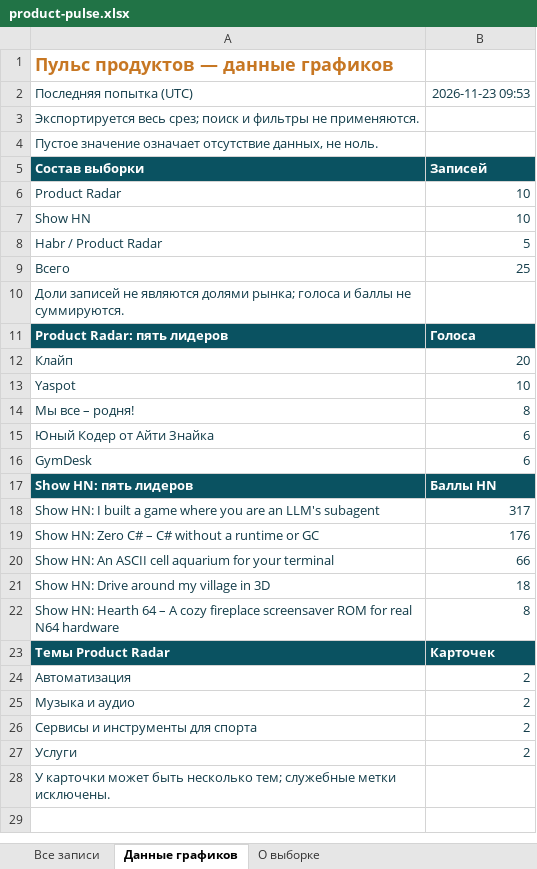
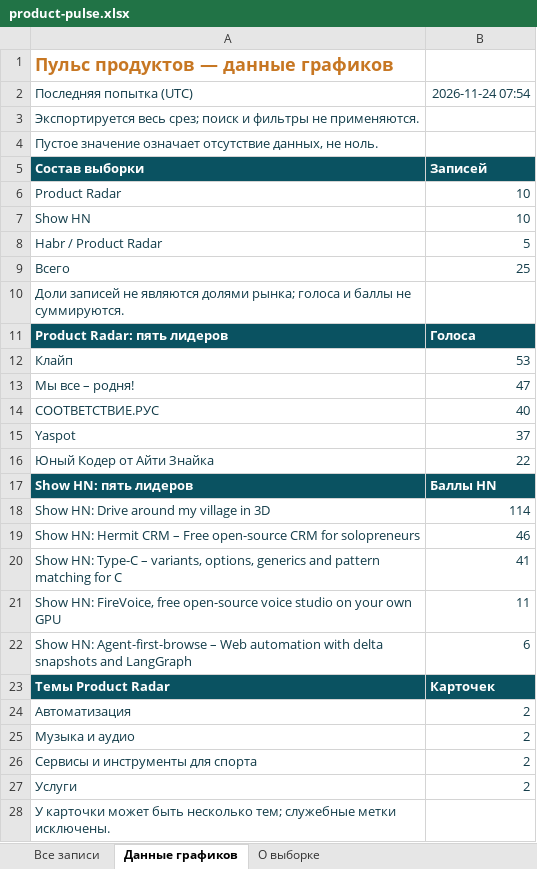
Before and after one commit to VidosIQ/PM-pulse-radar, an Excel workbook: docs/product-pulse.xlsx, sheet Данные графиков, drawn as a sheet; values as stored, in another font and other column widths than the file's, no borders; removed rows and columns are numbered as before the commit, all else as after; the diff names each change by its address in the sheet, - before the commit and + after, or states it on an @@ line.

```diff
--- a/docs/product-pulse.xlsx (sheet Данные графиков)
+++ b/docs/product-pulse.xlsx (sheet Данные графиков)
-B2: 2026-11-23 09:53
+B2: 2026-11-24 07:54
-B12: 20
+B12: 53
-row 13: Yaspot | 10
-B13: 8
+B13: 47
+row 14: СООТВЕТСТВИЕ.РУС | 40
+row 15: Yaspot | 37
-B16: 6
+B16: 22
-row 16: GymDesk | 6
-row 18: Show HN: I built a game where you are an LLM's subagent | 317
-row 19: Show HN: Zero C# – C# without a runtime or GC | 176
-row 20: Show HN: An ASCII cell aquarium for your terminal | 66
-B18: 18
+B18: 114
-row 22: Show HN: Hearth 64 – A cozy fireplace screensaver ROM for real N64 hardware | 8
+row 19: Show HN: Hermit CRM – Free open-source CRM for solopreneurs | 46
+row 20: Show HN: Type-C – variants, options, generics and pattern matching for C | 41
+row 21: Show HN: FireVoice, free open-source voice studio on your own GPU | 11
+row 22: Show HN: Agent-first-browse – Web automation with delta snapshots and LangGraph | 6
```
Also changed, not shown: sheet Все записи, sheet О выборке, 2 other files.
